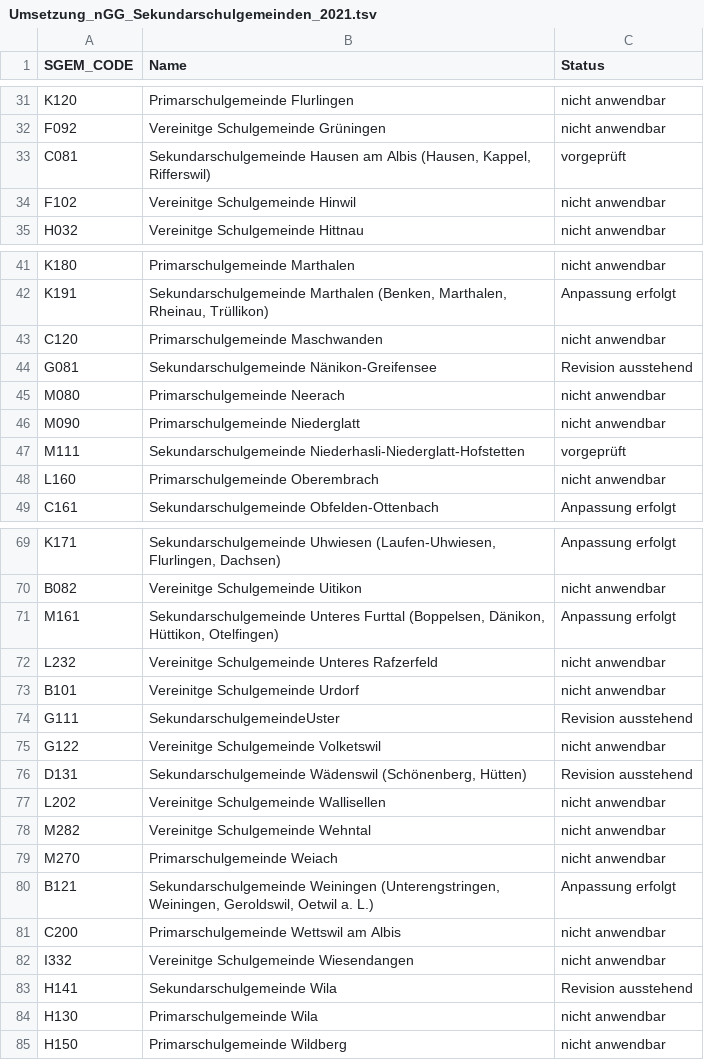
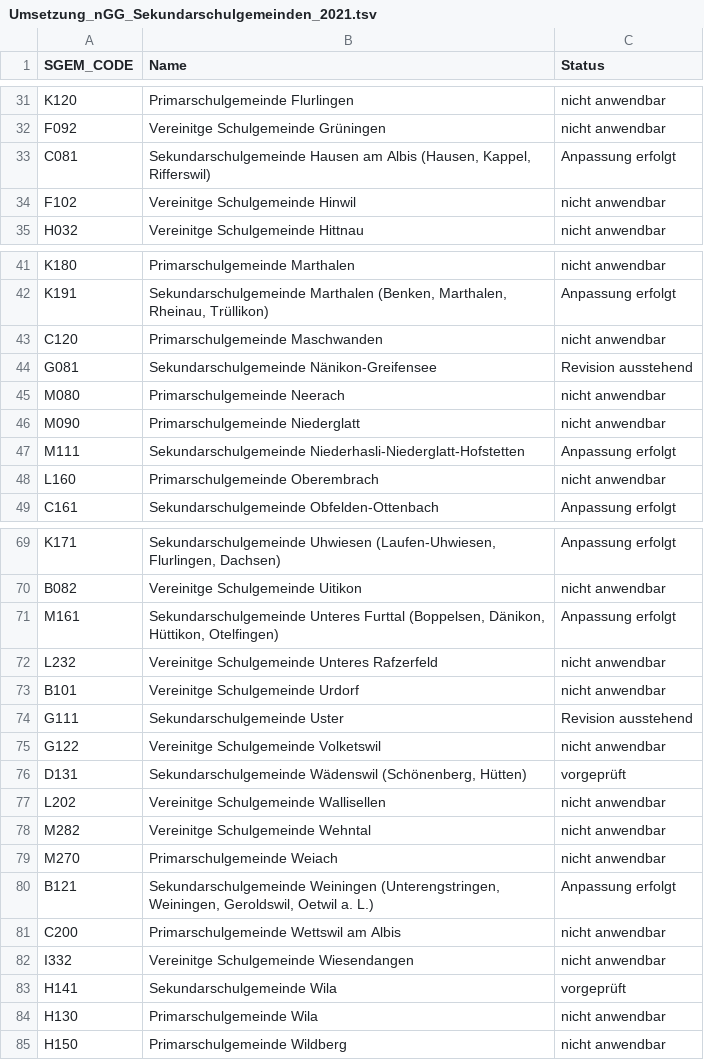
Before and after one commit to statistikZH/GAZ_Umsetzung_nGG, a TSV file: Umsetzung_nGG_Sekundarschulgemeinden_2021.tsv, drawn as a sheet; only a part is shown, gaps mark what is left out; the diff covers the shown part only.

Commit message:
Update Umsetzung_nGG_Sekundarschulgemeinden_2021.tsv

```diff
--- a/Umsetzung_nGG_Sekundarschulgemeinden_2021.tsv
+++ b/Umsetzung_nGG_Sekundarschulgemeinden_2021.tsv
@@ -32,3 +32,3 @@ K120	Primarschulgemeinde Flurlingen	nicht anwendbar
 F092	Vereinitge Schulgemeinde Grüningen	nicht anwendbar
-C081	Sekundarschulgemeinde Hausen am Albis (Hausen, Kappel, Rifferswil)	vorgeprüft
+C081	Sekundarschulgemeinde Hausen am Albis (Hausen, Kappel, Rifferswil)	Anpassung erfolgt
 F102	Vereinitge Schulgemeinde Hinwil 	nicht anwendbar
@@ -46,3 +46,3 @@ M080	Primarschulgemeinde Neerach	nicht anwendbar
 M090	Primarschulgemeinde Niederglatt	nicht anwendbar
-M111	Sekundarschulgemeinde Niederhasli-Niederglatt-Hofstetten	vorgeprüft
+M111	Sekundarschulgemeinde Niederhasli-Niederglatt-Hofstetten	Anpassung erfolgt
 L160	Primarschulgemeinde Oberembrach	nicht anwendbar
@@ -73,5 +73,5 @@ L232	Vereinitge Schulgemeinde Unteres Rafzerfeld	nicht anwendbar
 B101	Vereinitge Schulgemeinde Urdorf	nicht anwendbar
-G111	SekundarschulgemeindeUster	Revision ausstehend
+G111	Sekundarschulgemeinde Uster	Revision ausstehend
 G122	Vereinitge Schulgemeinde Volketswil	nicht anwendbar
-D131	Sekundarschulgemeinde Wädenswil (Schönenberg, Hütten)	Revision ausstehend
+D131	Sekundarschulgemeinde Wädenswil (Schönenberg, Hütten)	vorgeprüft
 L202	Vereinitge Schulgemeinde Wallisellen	nicht anwendbar
@@ -82,3 +82,3 @@ C200	Primarschulgemeinde Wettswil am Albis	nicht anwendbar
 I332	Vereinitge Schulgemeinde Wiesendangen	nicht anwendbar
-H141	Sekundarschulgemeinde Wila	Revision ausstehend
+H141	Sekundarschulgemeinde Wila	vorgeprüft
 H130	Primarschulgemeinde Wila	nicht anwendbar
```
Also changed, not shown: 8 edited cells elsewhere in this file.
